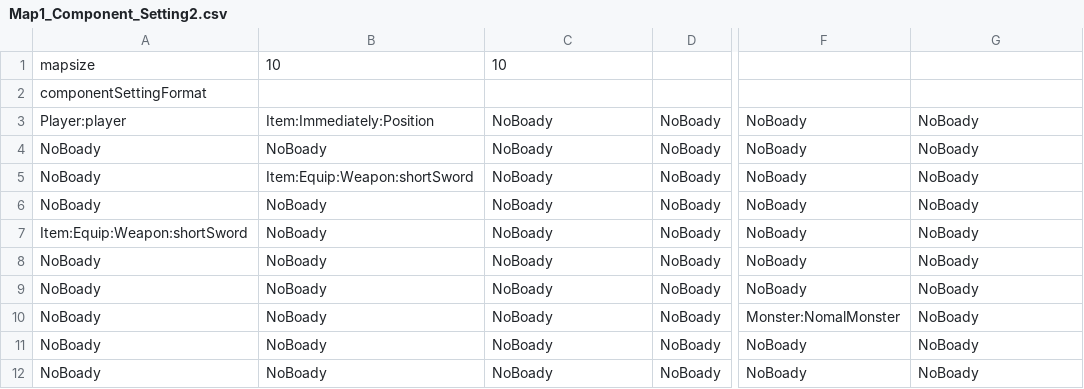
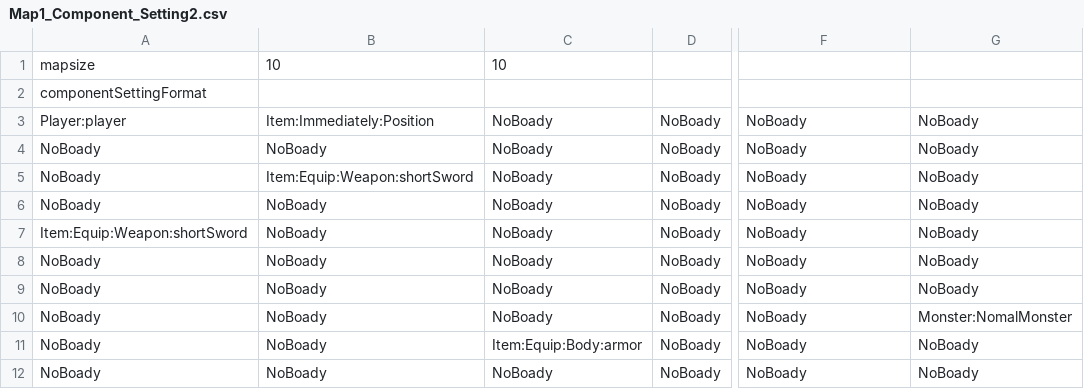
Before and after one commit to americococo/WorkTileMapGame, a CSV file: WorkTileMapGame/MapData/Map1_Component_Setting2.csv, drawn as a sheet; only a part is shown, gaps mark what is left out; the diff names each change by its address in the sheet, - before the commit and + after, or states it on an @@ line.

```diff
--- a/WorkTileMapGame/MapData/Map1_Component_Setting2.csv
+++ b/WorkTileMapGame/MapData/Map1_Component_Setting2.csv
-F10: Monster:NomalMonster
+F10: NoBoady
-G10: NoBoady
+G10: Monster:NomalMonster
-C11: NoBoady
+C11: Item:Equip:Body:armor
```
Also changed, not shown: 33 other files.
